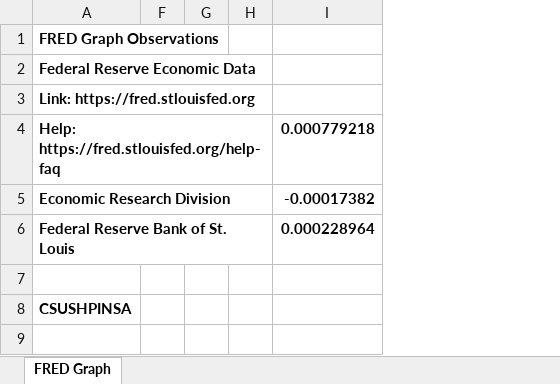
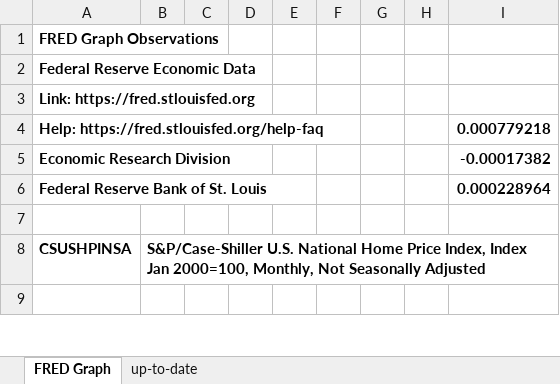
Before and after one commit to Walter-Ullon/analytics-stories, an Excel workbook: Chapter 27 - Recession Indicators/HousingNew.xlsx, sheet FRED Graph, drawn as a sheet; only a part is shown; values as stored, in another font and other column widths than the file's, no borders; conditional formats not drawn; the diff names each change by its address in the sheet, - before the commit and + after, or states it on an @@ line.

```diff
--- a/Chapter 27 - Recession Indicators/HousingNew.xlsx (sheet FRED Graph)
+++ b/Chapter 27 - Recession Indicators/HousingNew.xlsx (sheet FRED Graph)
+sheet tab: up-to-date
@@ column B unhidden, row 8: S&P/Case-Shiller U.S. National Home Price Index, Index Jan 2000=100, Monthly, Not Seasonally Adjusted @@
@@ column C unhidden, empty @@
@@ column D unhidden, empty @@
@@ column E unhidden, empty @@
```
Also changed, not shown: Chapter 27 - Recession Indicators/Sahm.xlsx, 9 other files.
